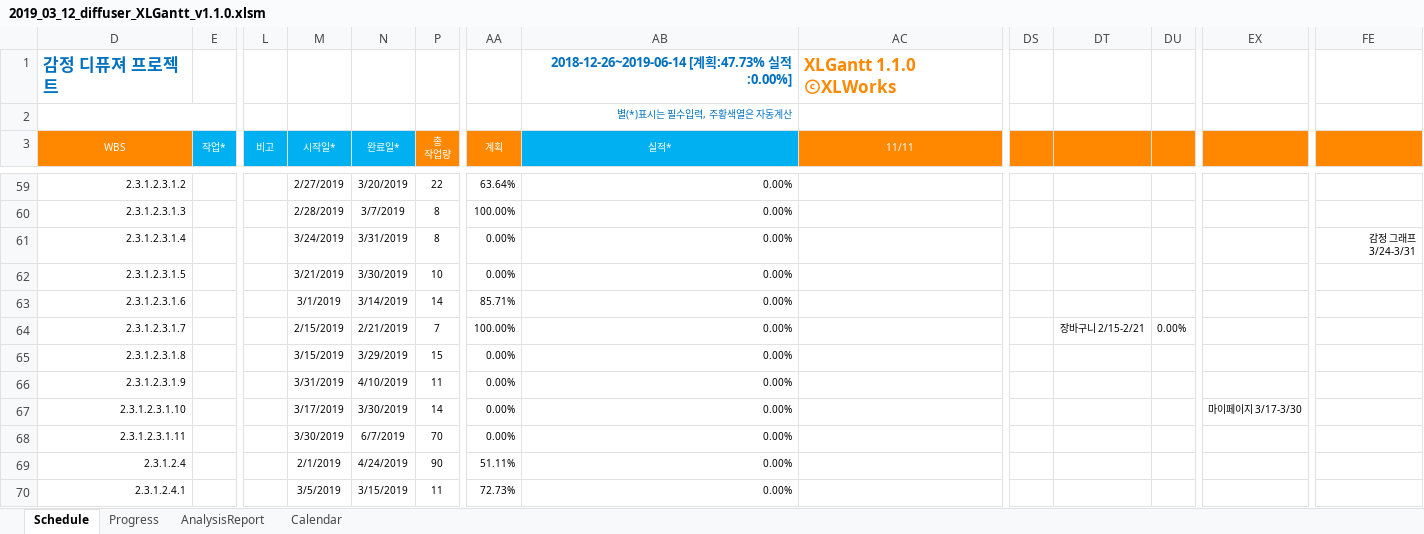
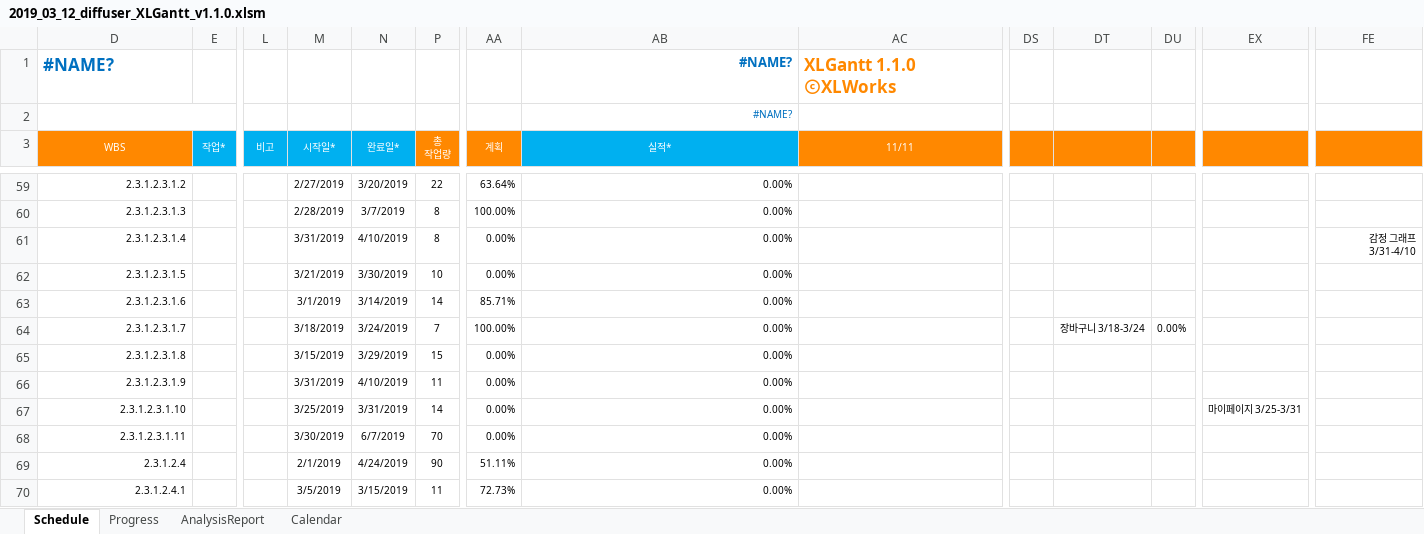
Before and after one commit to edicu2/Sentiment_Diffuser, an Excel workbook: documents/5. diffuser_간트차트/2019_03_12_diffuser_XLGantt_v1.1.0.xlsm, sheet Schedule, drawn as a sheet; only a part is shown, gaps mark what is left out; values as stored, in another font and other column widths than the file's, no borders; conditional formats not drawn; removed rows and columns are numbered as before the commit, all else as after; rows hold the shown columns only; the diff names each change by its address in the sheet, - before the commit and + after, or states it on an @@ line.

Commit message:
Update document(Gantt_web)

```diff
--- a/documents/5. diffuser_간트차트/2019_03_12_diffuser_XLGantt_v1.1.0.xlsm (sheet Schedule)
+++ b/documents/5. diffuser_간트차트/2019_03_12_diffuser_XLGantt_v1.1.0.xlsm (sheet Schedule)
-row 1: 감정 디퓨져 프로젝트 |  |  |  |  |  |  | 2018-12-26~2019-06-14 [계획:47.73% 실적:0.00%] | XLGantt 1.1.0 ⓒXLWorks
+row 1: #NAME? |  |  |  |  |  |  | #NAME? | XLGantt 1.1.0 ⓒXLWorks
-AB2: 별(*)표시는 필수입력, 주황색열은 자동계산
+AB2: #NAME?
-M61: 3/24/2019
+M61: 3/31/2019
-N61: 3/31/2019
+N61: 4/10/2019
-FE61: 감정 그래프 3/24-3/31
+FE61: 감정 그래프 3/31-4/10
-M64: 2/15/2019
+M64: 3/18/2019
-N64: 2/21/2019
+N64: 3/24/2019
-DT64: 장바구니 2/15-2/21
+DT64: 장바구니 3/18-3/24
-M67: 3/17/2019
+M67: 3/25/2019
-N67: 3/30/2019
+N67: 3/31/2019
-EX67: 마이페이지 3/17-3/30
+EX67: 마이페이지 3/25-3/31
```
Also changed, not shown: hidden cells.
